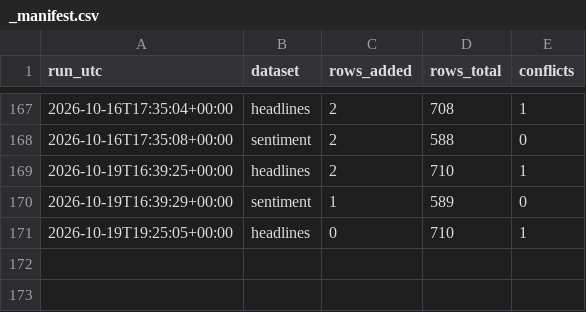
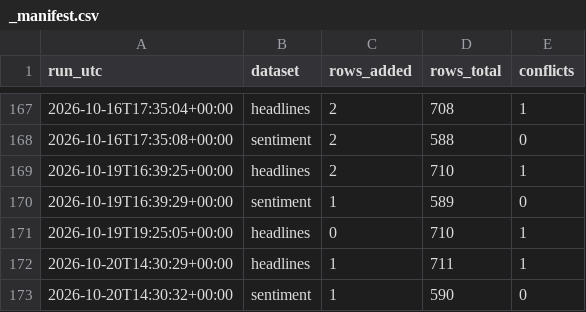
Before and after one commit to Aabaran7/nepse-forecast, a CSV file: data-mirror/news/_manifest.csv, drawn as a sheet; only a part is shown, gaps mark what is left out.

```diff
--- a/data-mirror/news/_manifest.csv
+++ b/data-mirror/news/_manifest.csv
@@ -171 +171,3 @@ run_utc,dataset,rows_added,rows_total,conflicts
 2026-10-19T19:25:05+00:00,headlines,0,710,1
+2026-10-20T14:30:29+00:00,headlines,1,711,1
+2026-10-20T14:30:32+00:00,sentiment,1,590,0
```
Also changed, not shown: data-mirror/archive/_manifest.csv, data-mirror/news/headlines.csv, 4 other files.
